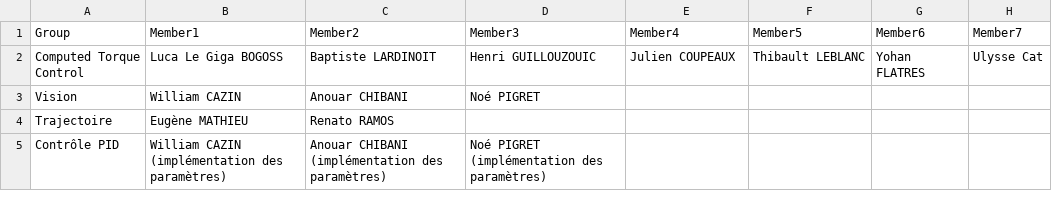
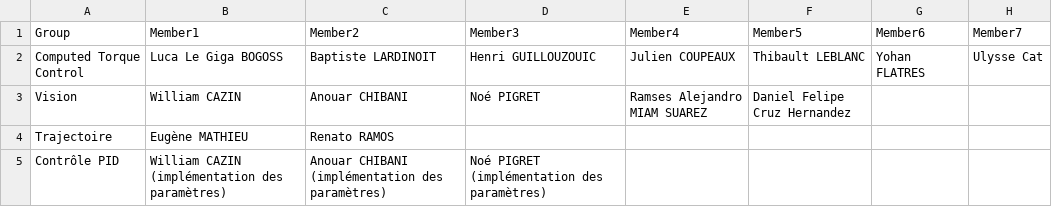
Before and after one commit to CentraleNantesRobotics/integration_project_ecn, a CSV file: groupes.csv, drawn as a sheet.

Commit message:
Update groupes.csv

```diff
--- a/groupes.csv
+++ b/groupes.csv
@@ -2,3 +2,3 @@ Group,Member1,Member2,Member3,Member4,Member5,Member6,Member7
 Computed Torque Control,Luca Le Giga BOGOSS,Baptiste LARDINOIT,Henri GUILLOUZOUIC,Julien COUPEAUX,Thibault LEBLANC,Yohan FLATRES,Ulysse Cat
-Vision,William CAZIN,Anouar CHIBANI,Noé PIGRET,,,,
+Vision,William CAZIN,Anouar CHIBANI,Noé PIGRET, Ramses Alejandro MIAM SUAREZ, Daniel Felipe Cruz Hernandez,,
 Trajectoire,Eugène MATHIEU,Renato RAMOS,,,,,
```
